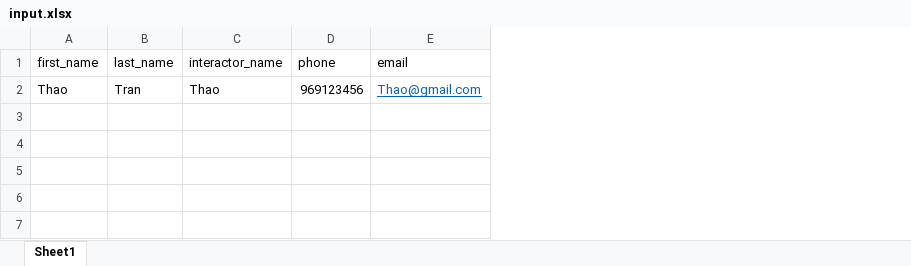
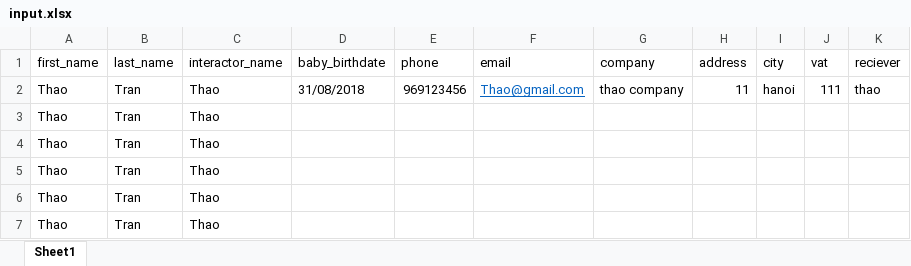
Before and after one commit to vietreddevil/module_alltours, an Excel workbook: input.xlsx, sheet Sheet1, drawn as a sheet; values as stored, in another font and other column widths than the file's, no borders; the diff names each change by its address in the sheet, - before the commit and + after, or states it on an @@ line.

```diff
--- a/input.xlsx (sheet Sheet1)
+++ b/input.xlsx (sheet Sheet1)
+column D (baby_birthdate), row 2: 31/08/2018
+column G (company), row 2: thao company
+column H (address), row 2: 11
+column I (city), row 2: hanoi
+column J (vat), row 2: 111
+column K (reciever), row 2: thao
+row 3: Thao | Tran | Thao
+row 4: Thao | Tran | Thao
+row 5: Thao | Tran | Thao
+row 6: Thao | Tran | Thao
+row 7: Thao | Tran | Thao
```
Also changed, not shown: output/output.xlsx, 19 other files.
